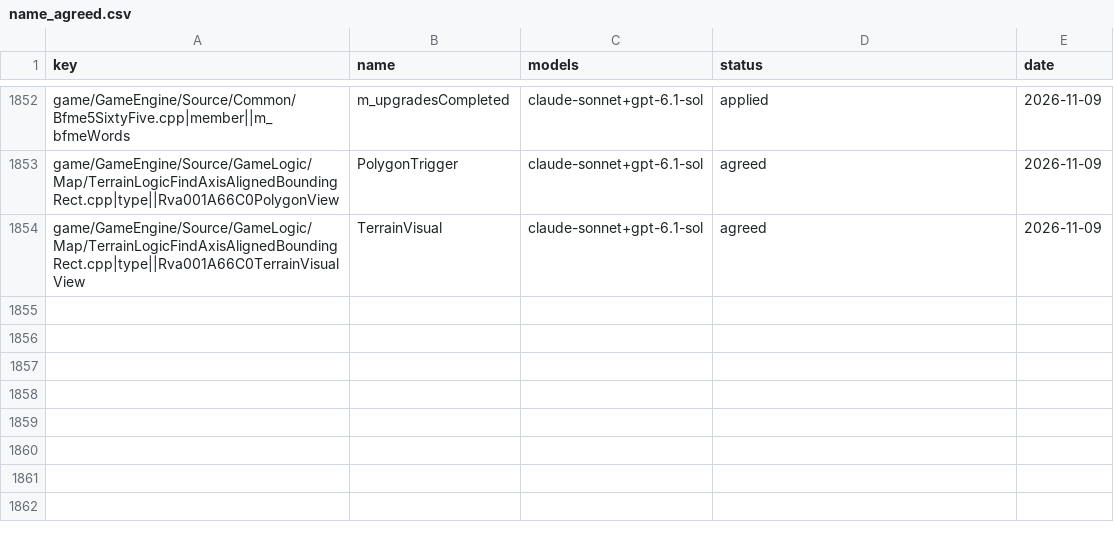
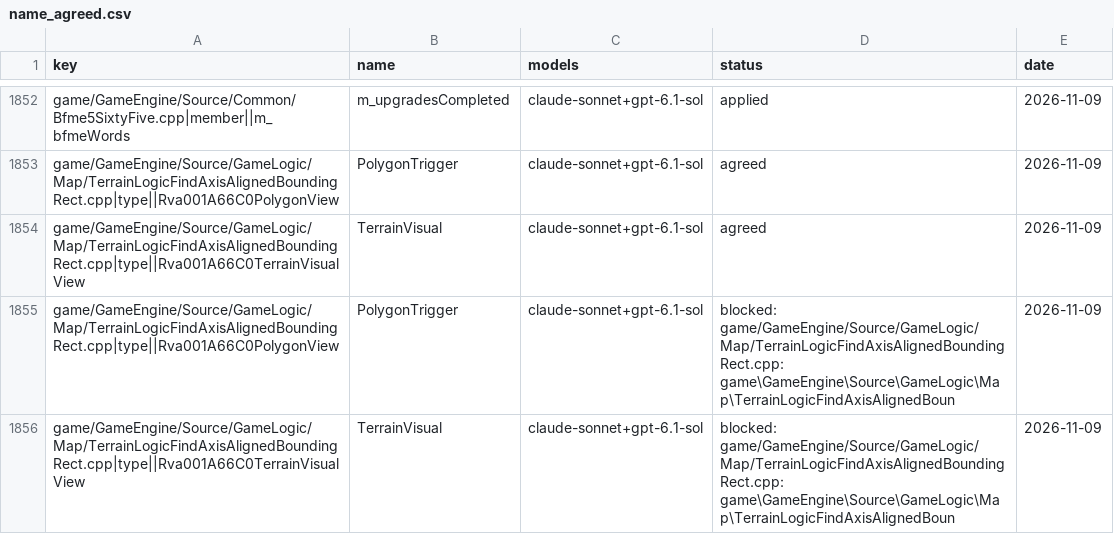
Before and after one commit to Open-BFME/Open-BFME-1, a CSV file: targets/game/reverse/name_agreed.csv, drawn as a sheet; only a part is shown, gaps mark what is left out; the diff names each change by its address in the sheet, - before the commit and + after, or states it on an @@ line.

Commit message:
name_lane: record 2 agreed name(s) that could not land

```diff
--- a/targets/game/reverse/name_agreed.csv
+++ b/targets/game/reverse/name_agreed.csv
+row 1855: game/GameEngine/Source/GameLogic/Map/TerrainLogicFindAxisAlignedBoundingRect.cpp|type||Rva001A66C0PolygonView | PolygonTrigger | claude-sonnet+gpt-6.1-sol | blocked: game/GameEngine/Source/GameLogic/Map/TerrainLogicFindAxisAlignedBoundingRect.cpp: game\GameEngine\Source\GameLogic\Map\TerrainLogicFindAxisAlignedBoun | 2026-11-09
+row 1856: game/GameEngine/Source/GameLogic/Map/TerrainLogicFindAxisAlignedBoundingRect.cpp|type||Rva001A66C0TerrainVisualView | TerrainVisual | claude-sonnet+gpt-6.1-sol | blocked: game/GameEngine/Source/GameLogic/Map/TerrainLogicFindAxisAlignedBoundingRect.cpp: game\GameEngine\Source\GameLogic\Map\TerrainLogicFindAxisAlignedBoun | 2026-11-09
```
